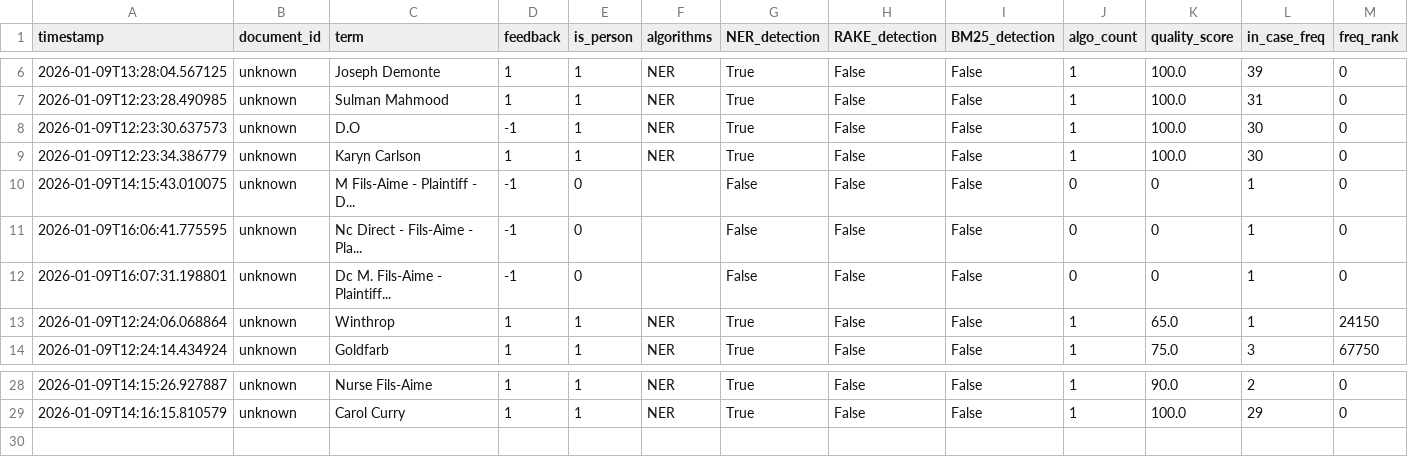
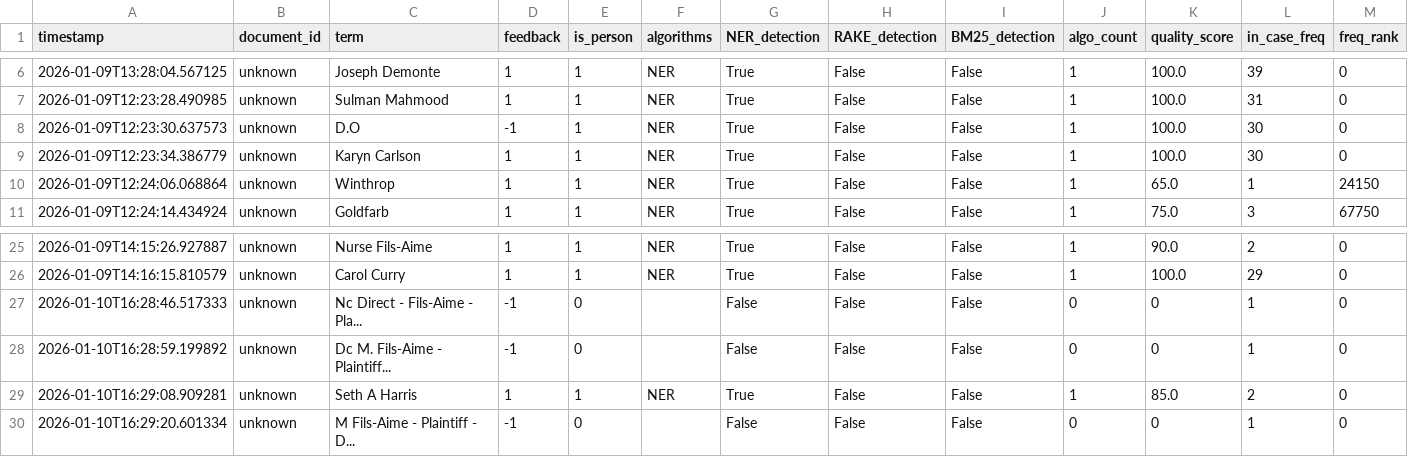
Before and after one commit to caseprepd-app/CaseSummarizer, a CSV file: config/default_feedback.csv, drawn as a sheet; only a part is shown, gaps mark what is left out; removed rows and columns are numbered as before the commit, all else as after; rows hold the shown columns only; the diff names each change by its address in the sheet, - before the commit and + after, or states it on an @@ line.

```diff
--- a/config/default_feedback.csv
+++ b/config/default_feedback.csv
-row 10: 2026-01-09T14:15:43.010075 | unknown | M Fils-Aime - Plaintiff - D... | -1 | 0 |  | False | False | False | 0 | 0 | 1 | 0
-row 11: 2026-01-09T16:06:41.775595 | unknown | Nc Direct - Fils-Aime - Pla... | -1 | 0 |  | False | False | False | 0 | 0 | 1 | 0
-row 12: 2026-01-09T16:07:31.198801 | unknown | Dc M. Fils-Aime - Plaintiff... | -1 | 0 |  | False | False | False | 0 | 0 | 1 | 0
+row 27: 2026-01-10T16:28:46.517333 | unknown | Nc Direct - Fils-Aime - Pla... | -1 | 0 |  | False | False | False | 0 | 0 | 1 | 0
+row 28: 2026-01-10T16:28:59.199892 | unknown | Dc M. Fils-Aime - Plaintiff... | -1 | 0 |  | False | False | False | 0 | 0 | 1 | 0
+row 29: 2026-01-10T16:29:08.909281 | unknown | Seth A Harris | 1 | 1 | NER | True | False | False | 1 | 85.0 | 2 | 0
+row 30: 2026-01-10T16:29:20.601334 | unknown | M Fils-Aime - Plaintiff - D... | -1 | 0 |  | False | False | False | 0 | 0 | 1 | 0
```
